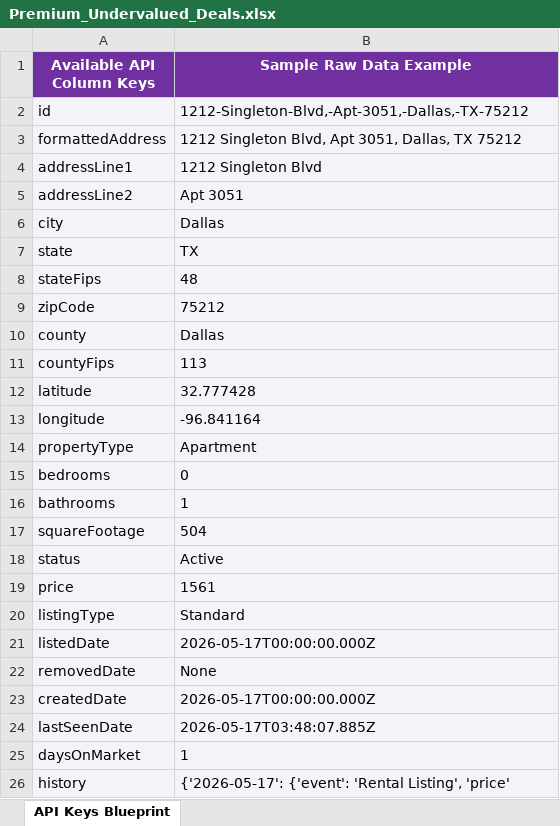
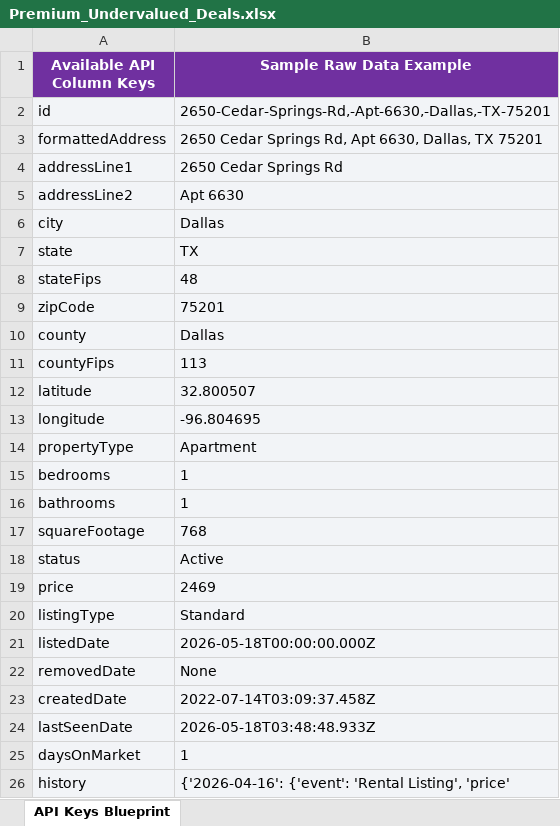
Before and after one commit to JoeFanning/FastApi_Data_as_a_Service, an Excel workbook: Premium_Undervalued_Deals.xlsx, sheet API Keys Blueprint, drawn as a sheet; values as stored, in another font and other column widths than the file's, no borders; the diff names each change by its address in the sheet, - before the commit and + after, or states it on an @@ line.

Commit message:
Automated Data Refresh: Premium Excel sheet generated

```diff
--- a/Premium_Undervalued_Deals.xlsx (sheet API Keys Blueprint)
+++ b/Premium_Undervalued_Deals.xlsx (sheet API Keys Blueprint)
-B2 (Sample Raw Data Example): 1212-Singleton-Blvd,-Apt-3051,-Dallas,-TX-75212
+B2 (Sample Raw Data Example): 2650-Cedar-Springs-Rd,-Apt-6630,-Dallas,-TX-75201
-B3 (Sample Raw Data Example): 1212 Singleton Blvd, Apt 3051, Dallas, TX 75212
+B3 (Sample Raw Data Example): 2650 Cedar Springs Rd, Apt 6630, Dallas, TX 75201
-B4 (Sample Raw Data Example): 1212 Singleton Blvd
+B4 (Sample Raw Data Example): 2650 Cedar Springs Rd
-B5 (Sample Raw Data Example): Apt 3051
+B5 (Sample Raw Data Example): Apt 6630
-B9 (Sample Raw Data Example): 75212
+B9 (Sample Raw Data Example): 75201
-B12 (Sample Raw Data Example): 32.777428
+B12 (Sample Raw Data Example): 32.800507
-B13 (Sample Raw Data Example): -96.841164
+B13 (Sample Raw Data Example): -96.804695
-B15 (Sample Raw Data Example): 0
+B15 (Sample Raw Data Example): 1
-B17 (Sample Raw Data Example): 504
+B17 (Sample Raw Data Example): 768
-B19 (Sample Raw Data Example): 1561
+B19 (Sample Raw Data Example): 2469
-B21 (Sample Raw Data Example): 2026-05-17T00:00:00.000Z
+B21 (Sample Raw Data Example): 2026-05-18T00:00:00.000Z
-B23 (Sample Raw Data Example): 2026-05-17T00:00:00.000Z
+B23 (Sample Raw Data Example): 2022-07-14T03:09:37.458Z
-B24 (Sample Raw Data Example): 2026-05-17T03:48:07.885Z
+B24 (Sample Raw Data Example): 2026-05-18T03:48:48.933Z
-B26 (Sample Raw Data Example): {'2026-05-17': {'event': 'Rental…
+B26 (Sample Raw Data Example): {'2026-04-16': {'event': 'Rental…
```
